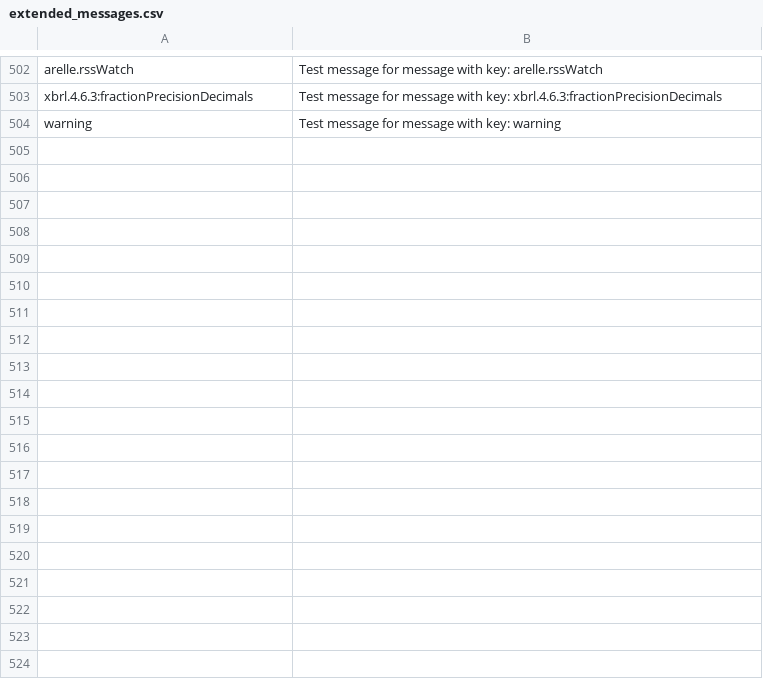
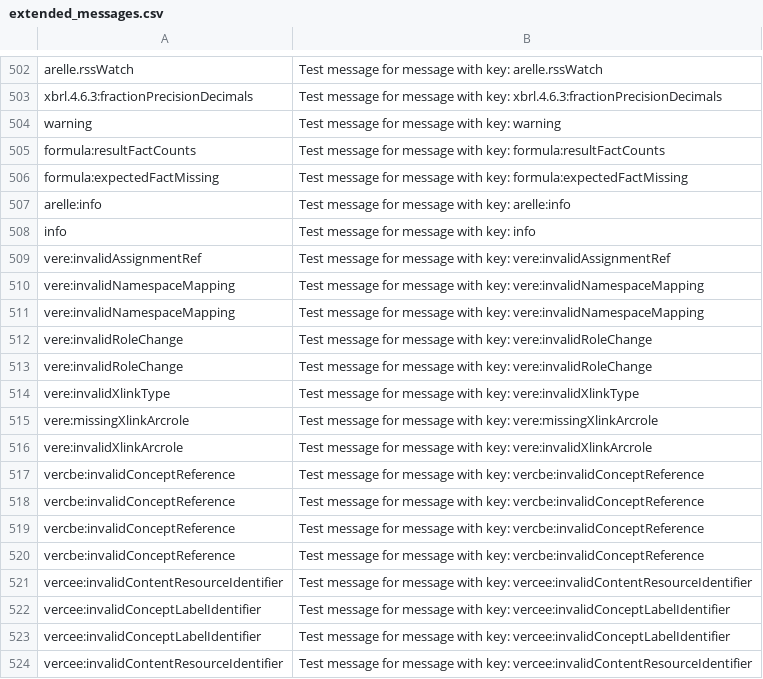
Before and after one commit to gplehmann/Arelle, a CSV file: arelle/config/extended_messages.csv, drawn as a sheet; only a part is shown, gaps mark what is left out; the diff covers the shown part only.

Commit message:
Added some more code/message combinations to the error messages config that I missed last time through.

```diff
--- a/arelle/config/extended_messages.csv
+++ b/arelle/config/extended_messages.csv
@@ -504 +504,21 @@ xbrl.4.6.3:fractionPrecisionDecimals	Test message for message with key:  xbrl.4.
 warning	Test message for message with key:  warning
+formula:resultFactCounts	Test message for message with key:  formula:resultFactCounts
+formula:expectedFactMissing	Test message for message with key:  formula:expectedFactMissing
+arelle:info	Test message for message with key:  arelle:info
+info	Test message for message with key:  info
+vere:invalidAssignmentRef	Test message for message with key:  vere:invalidAssignmentRef
+vere:invalidNamespaceMapping	Test message for message with key:  vere:invalidNamespaceMapping
+vere:invalidNamespaceMapping	Test message for message with key:  vere:invalidNamespaceMapping
+vere:invalidRoleChange	Test message for message with key:  vere:invalidRoleChange
+vere:invalidRoleChange	Test message for message with key:  vere:invalidRoleChange
+vere:invalidXlinkType	Test message for message with key:  vere:invalidXlinkType
+vere:missingXlinkArcrole	Test message for message with key:  vere:missingXlinkArcrole
+vere:invalidXlinkArcrole	Test message for message with key:  vere:invalidXlinkArcrole
+vercbe:invalidConceptReference	Test message for message with key:  vercbe:invalidConceptReference
+vercbe:invalidConceptReference	Test message for message with key:  vercbe:invalidConceptReference
+vercbe:invalidConceptReference	Test message for message with key:  vercbe:invalidConceptReference
+vercbe:invalidConceptReference	Test message for message with key:  vercbe:invalidConceptReference
+vercee:invalidContentResourceIdentifier	Test message for message with key:  vercee:invalidContentResourceIdentifier
+vercee:invalidConceptLabelIdentifier	Test message for message with key:  vercee:invalidConceptLabelIdentifier
+vercee:invalidConceptLabelIdentifier	Test message for message with key:  vercee:invalidConceptLabelIdentifier
+vercee:invalidContentResourceIdentifier	Test message for message with key:  vercee:invalidContentResourceIdentifier
```
Also changed, not shown: 27 added rows elsewhere in this file, 9 other files.
